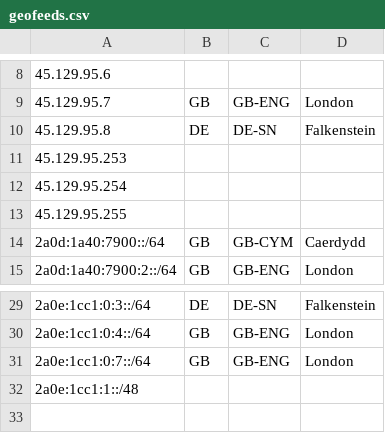
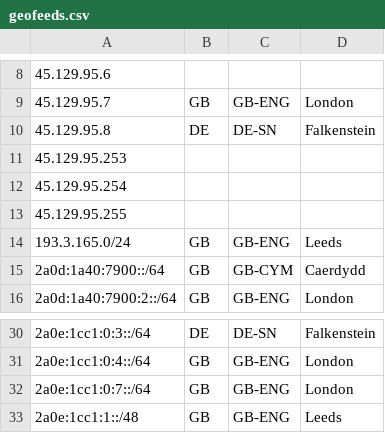
Before and after one commit to AS207960/as207960.net, a CSV file: assets/geofeeds.csv, drawn as a sheet; only a part is shown, gaps mark what is left out.

Commit message:
Update geofeeds.csv
LDS1

```diff
--- a/assets/geofeeds.csv
+++ b/assets/geofeeds.csv
@@ -13,2 +13,3 @@
 45.129.95.255,,,,
+193.3.165.0/24,GB,GB-ENG,Leeds,
 2a0d:1a40:7900::/64,GB,GB-CYM,Caerdydd,
@@ -31,2 +32,2 @@
 2a0e:1cc1:0:7::/64,GB,GB-ENG,London,
-2a0e:1cc1:1::/48,,,,
+2a0e:1cc1:1::/48,GB,GB-ENG,Leeds,
```
